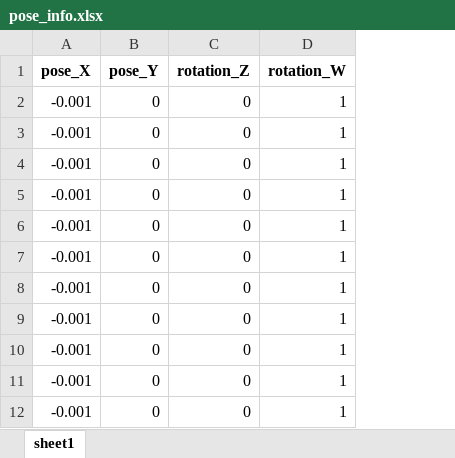
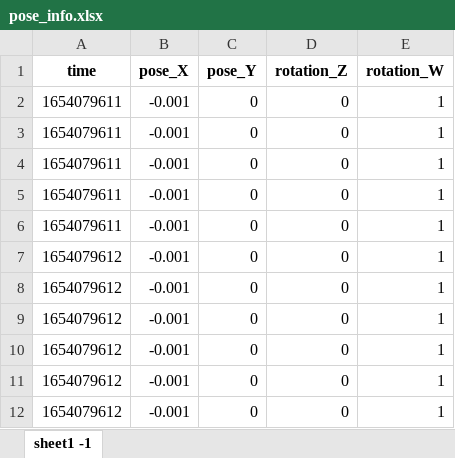
Before and after one commit to diogojpa99/Monte-Carlo-Localization-for-Pioneer-3D-X-Robot, an Excel workbook: aux_examples/take_from_bag/pose_info.xlsx, sheet sheet1 -1, drawn as a sheet; only a part is shown; values as stored, in another font and other column widths than the file's, no borders; the diff names each change by its address in the sheet, - before the commit and + after, or states it on an @@ line.

Commit message:
read from excel

```diff
--- a/aux_examples/take_from_bag/pose_info.xlsx (sheet sheet1 -1)
+++ b/aux_examples/take_from_bag/pose_info.xlsx (sheet sheet1 -1)
-sheet tab: sheet1
+sheet tab: sheet1 -1
+column A (time), rows 2-12: 1654079611 | 1654079611 | 1654079611 | 1654079611 | 1654079611 | 1654079612 | 1654079612 | 1654079612 | 1654079612 | 1654079612 | 1654079612
```
Also changed, not shown: aux_examples/take_from_bag/scan_info.xlsx, 2 other files.
